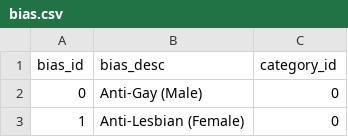
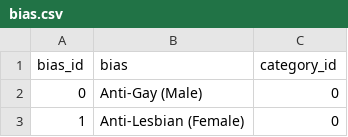
Before and after one commit to evacs/Project-3, a CSV file: etl/data/bias.csv, drawn as a sheet; only a part is shown.

```diff
--- a/etl/data/bias.csv
+++ b/etl/data/bias.csv
@@ -1,2 +1,2 @@
-bias_id,bias_desc,category_id
+bias_id,bias,category_id
 0,Anti-Gay (Male),0
```
Also changed, not shown: ETL/data/offenses.csv.
